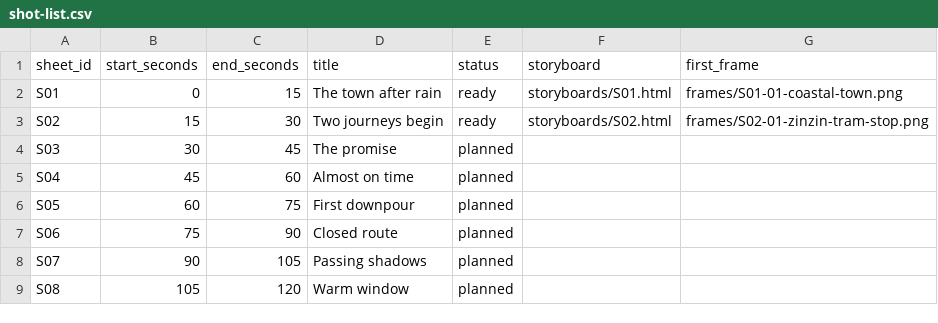
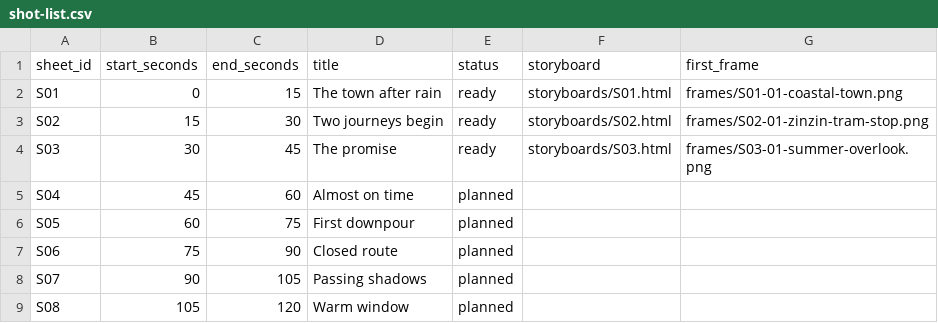
Before and after one commit to PyaeSoneHtun-98/music-video, a CSV file: production/shot-list.csv, drawn as a sheet; only a part is shown.

Commit message:
Approve S03 promise storyboard

```diff
--- a/production/shot-list.csv
+++ b/production/shot-list.csv
@@ -3,3 +3,3 @@ S01,0,15,The town after rain,ready,storyboards/S01.html,frames/S01-01-coastal-to
 S02,15,30,Two journeys begin,ready,storyboards/S02.html,frames/S02-01-zinzin-tram-stop.png
-S03,30,45,The promise,planned,,
+S03,30,45,The promise,ready,storyboards/S03.html,frames/S03-01-summer-overlook.png
 S04,45,60,Almost on time,planned,,
```
Also changed, not shown: 9 other files.
